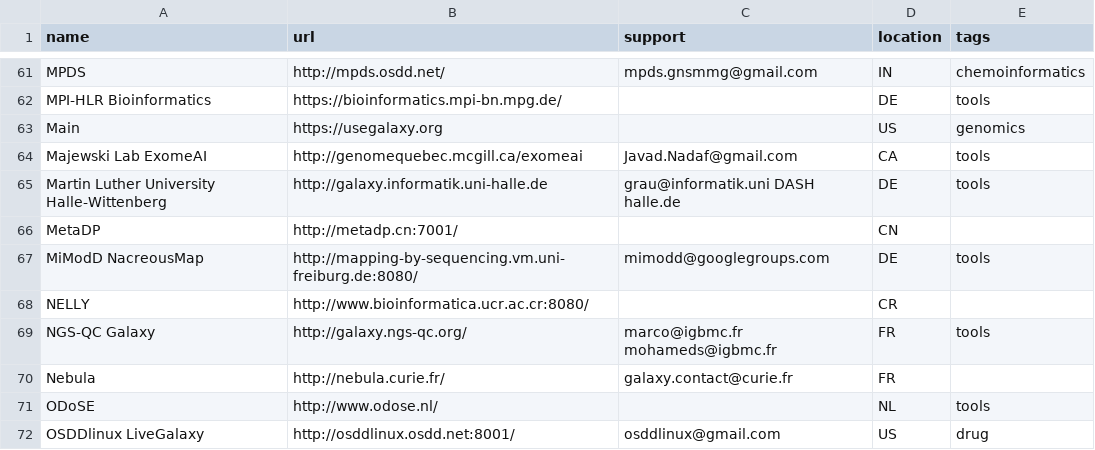
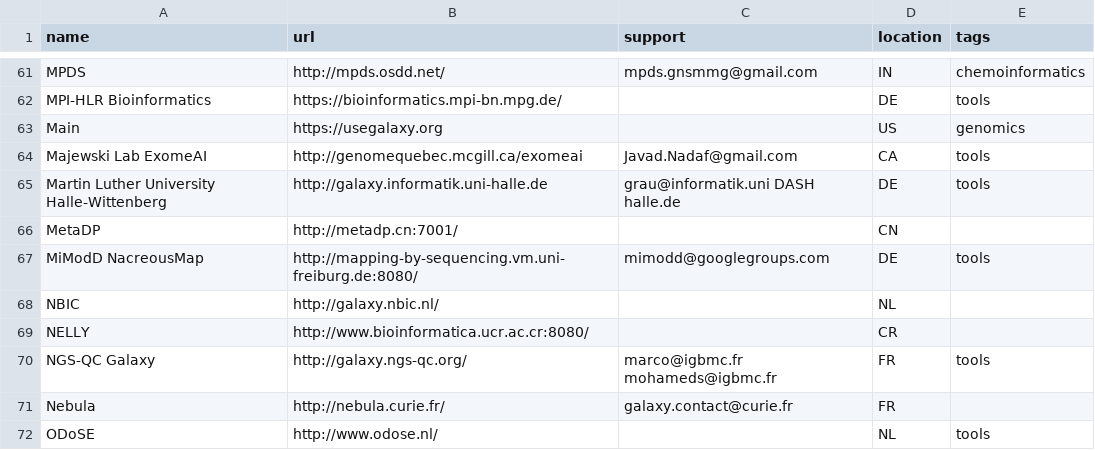
Before and after one commit to martenson/public-galaxy-servers, a CSV file: servers.csv, drawn as a sheet; only a part is shown, gaps mark what is left out; the shorter side is filled out with more unchanged rows.

Commit message:
Add NBIC Galaxy

```diff
--- a/servers.csv
+++ b/servers.csv
@@ -67,2 +67,3 @@ MetaDP,http://metadp.cn:7001/,,CN,
 MiModD NacreousMap,http://mapping-by-sequencing.vm.uni-freiburg.de:8080/,mimodd@googlegroups.com,DE,tools
+NBIC,http://galaxy.nbic.nl/,,NL,
 NELLY,http://www.bioinformatica.ucr.ac.cr:8080/,,CR,
```
